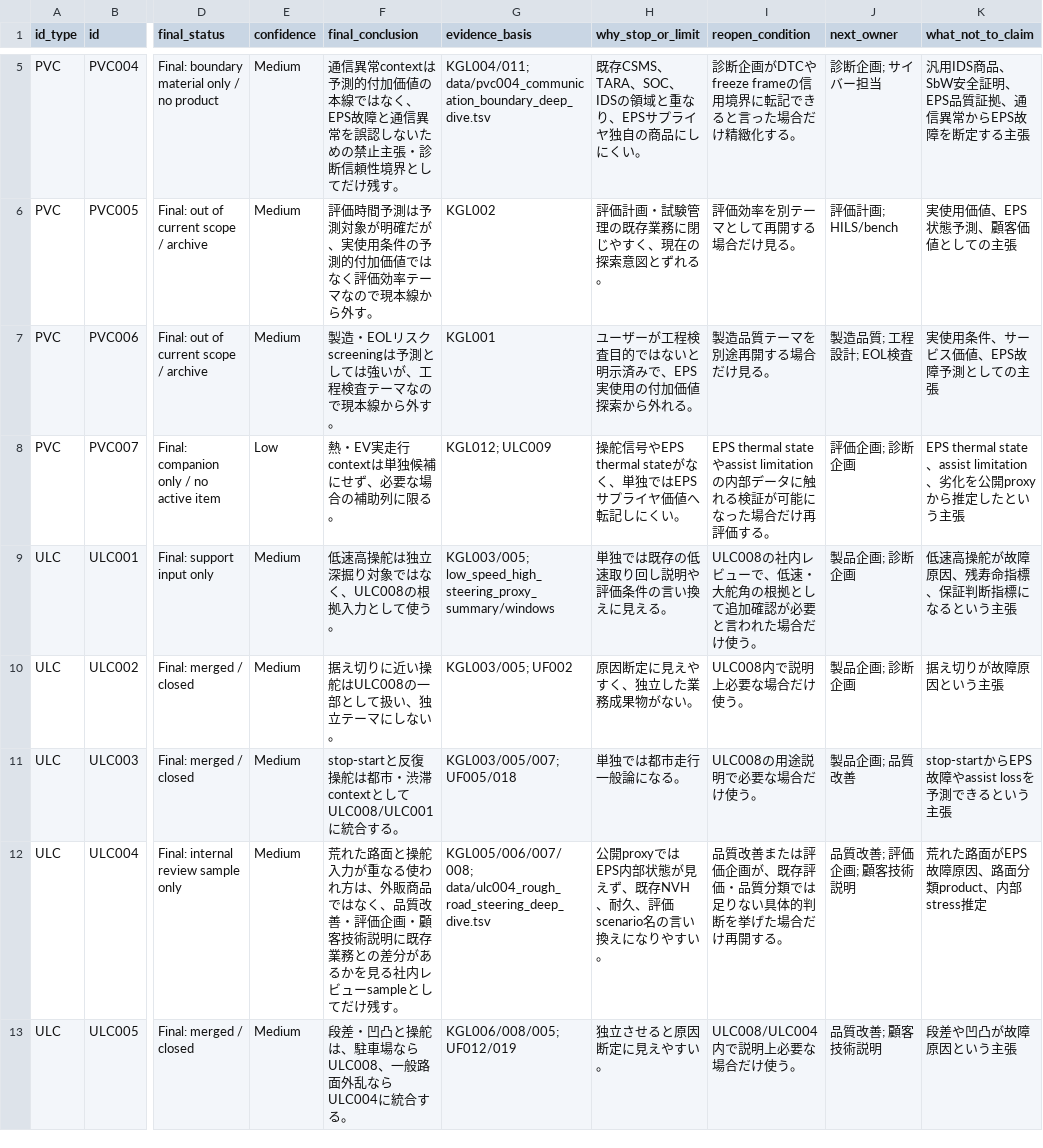
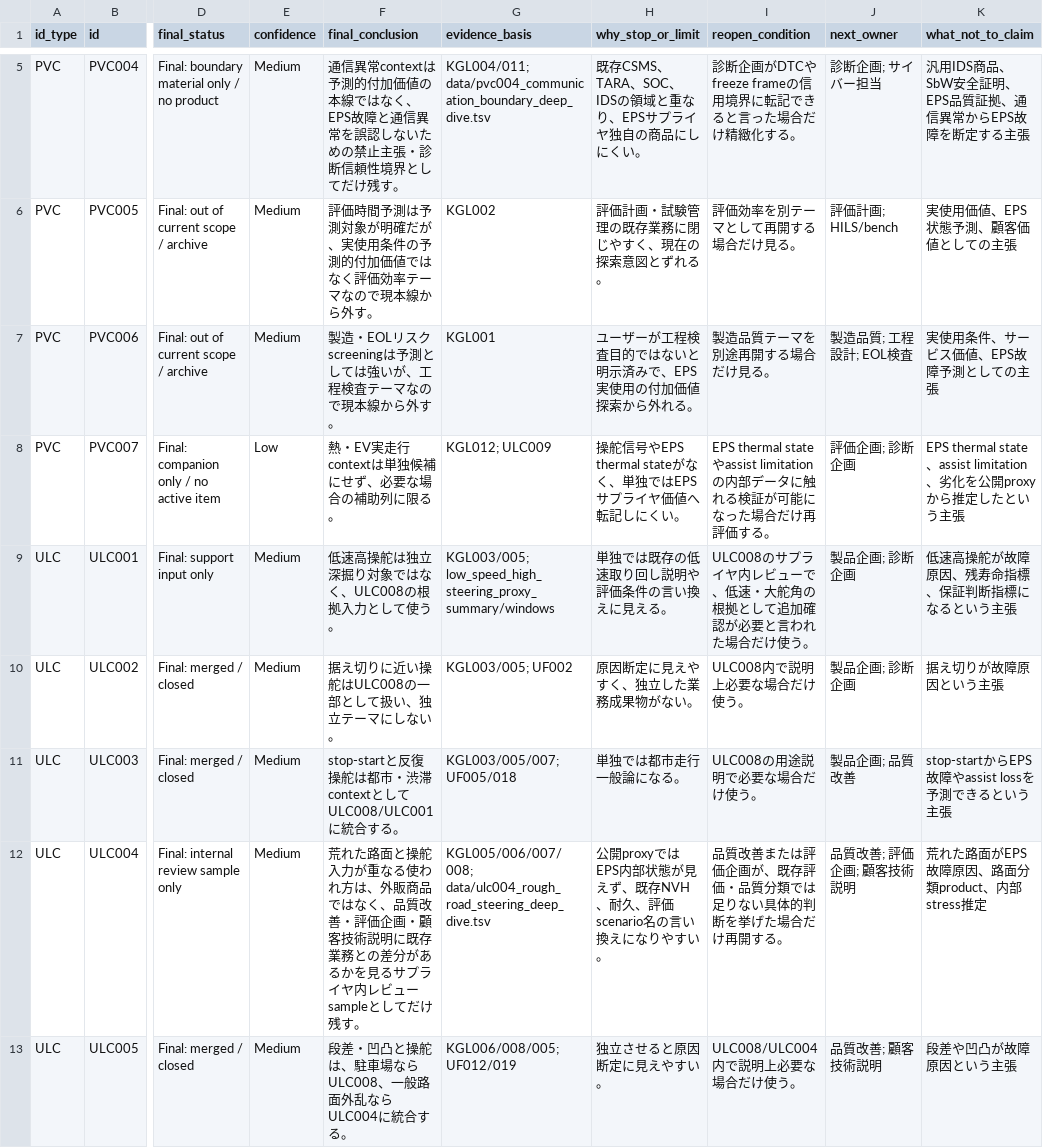
Before and after one commit to kino-6/steering-health-intelligence, a TSV file: data/predictive_value_continue_final_decisions.tsv, drawn as a sheet; only a part is shown, gaps mark what is left out; the diff covers the shown part only; the diff names each change by its address in the sheet, - before the commit and + after, or states it on an @@ line.

```diff
--- a/data/predictive_value_continue_final_decisions.tsv
+++ b/data/predictive_value_continue_final_decisions.tsv
-I9 (reopen_condition): ULC008の社内レビュ…
+I9 (reopen_condition): ULC008のサプライヤ内レビュ…
-F12 (final_conclusion): …かを見る社内レビュ…
+F12 (final_conclusion): …かを見るサプライヤ内レビュ…
```
Also changed, not shown: 5 edited cells elsewhere in this file, data/business_model_feasibility_100.tsv, data/business_model_research.tsv, 54 other files.
